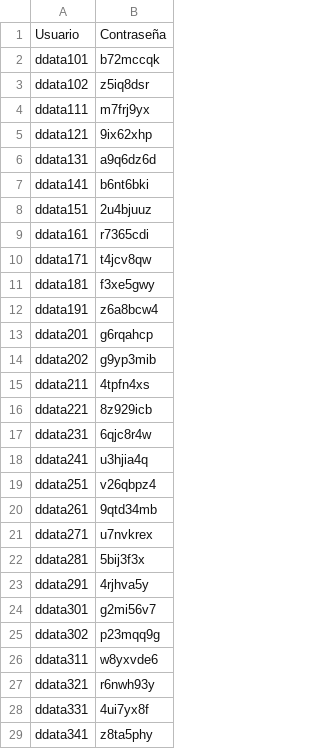
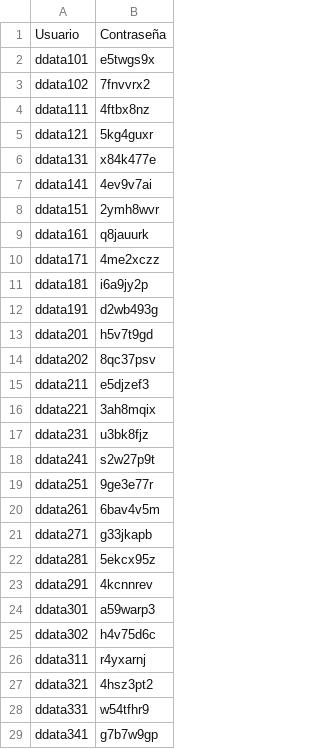
Before and after one commit to peterwtf/Workshop_DataFabric, a CSV file: Pass_Telcel.csv, drawn as a sheet; only a part is shown; the diff covers the shown part only.

Commit message:
Data
Data

```diff
--- a/Pass_Telcel.csv
+++ b/Pass_Telcel.csv
@@ -1,29 +1,29 @@
 Usuario,Contraseña
-ddata101,b72mccqk
-ddata102,z5iq8dsr
-ddata111,m7frj9yx
-ddata121,9ix62xhp
-ddata131,a9q6dz6d
-ddata141,b6nt6bki
-ddata151,2u4bjuuz
-ddata161,r7365cdi
-ddata171,t4jcv8qw
-ddata181,f3xe5gwy
-ddata191,z6a8bcw4
-ddata201,g6rqahcp
-ddata202,g9yp3mib
-ddata211,4tpfn4xs
-ddata221,8z929icb
-ddata231,6qjc8r4w
-ddata241,u3hjia4q
-ddata251,v26qbpz4
-ddata261,9qtd34mb
-ddata271,u7nvkrex
-ddata281,5bij3f3x
-ddata291,4rjhva5y
-ddata301,g2mi56v7
-ddata302,p23mqq9g
-ddata311,w8yxvde6
-ddata321,r6nwh93y
-ddata331,4ui7yx8f
-ddata341,z8ta5phy
+ddata101,e5twgs9x
+ddata102,7fnvvrx2
+ddata111,4ftbx8nz
+ddata121,5kg4guxr
+ddata131,x84k477e
+ddata141,4ev9v7ai
+ddata151,2ymh8wvr
+ddata161,q8jauurk
+ddata171,4me2xczz
+ddata181,i6a9jy2p
+ddata191,d2wb493g
+ddata201,h5v7t9gd
+ddata202,8qc37psv
+ddata211,e5djzef3
+ddata221,3ah8mqix
+ddata231,u3bk8fjz
+ddata241,s2w27p9t
+ddata251,9ge3e77r
+ddata261,6bav4v5m
+ddata271,g33jkapb
+ddata281,5ekcx95z
+ddata291,4kcnnrev
+ddata301,a59warp3
+ddata302,h4v75d6c
+ddata311,r4yxarnj
+ddata321,4hsz3pt2
+ddata331,w54tfhr9
+ddata341,g7b7w9gp
```
Also changed, not shown: 1 edited cell elsewhere in this file.
